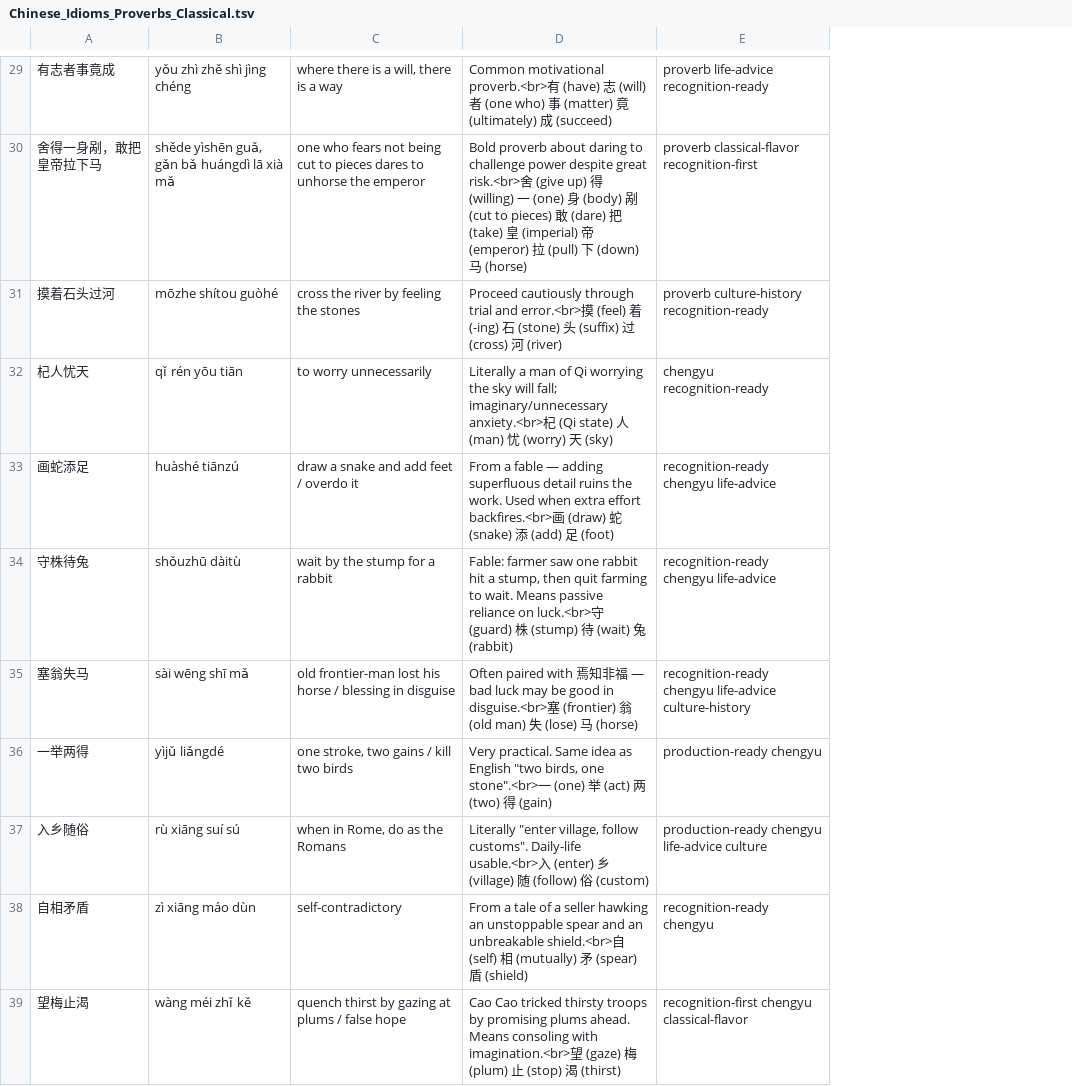
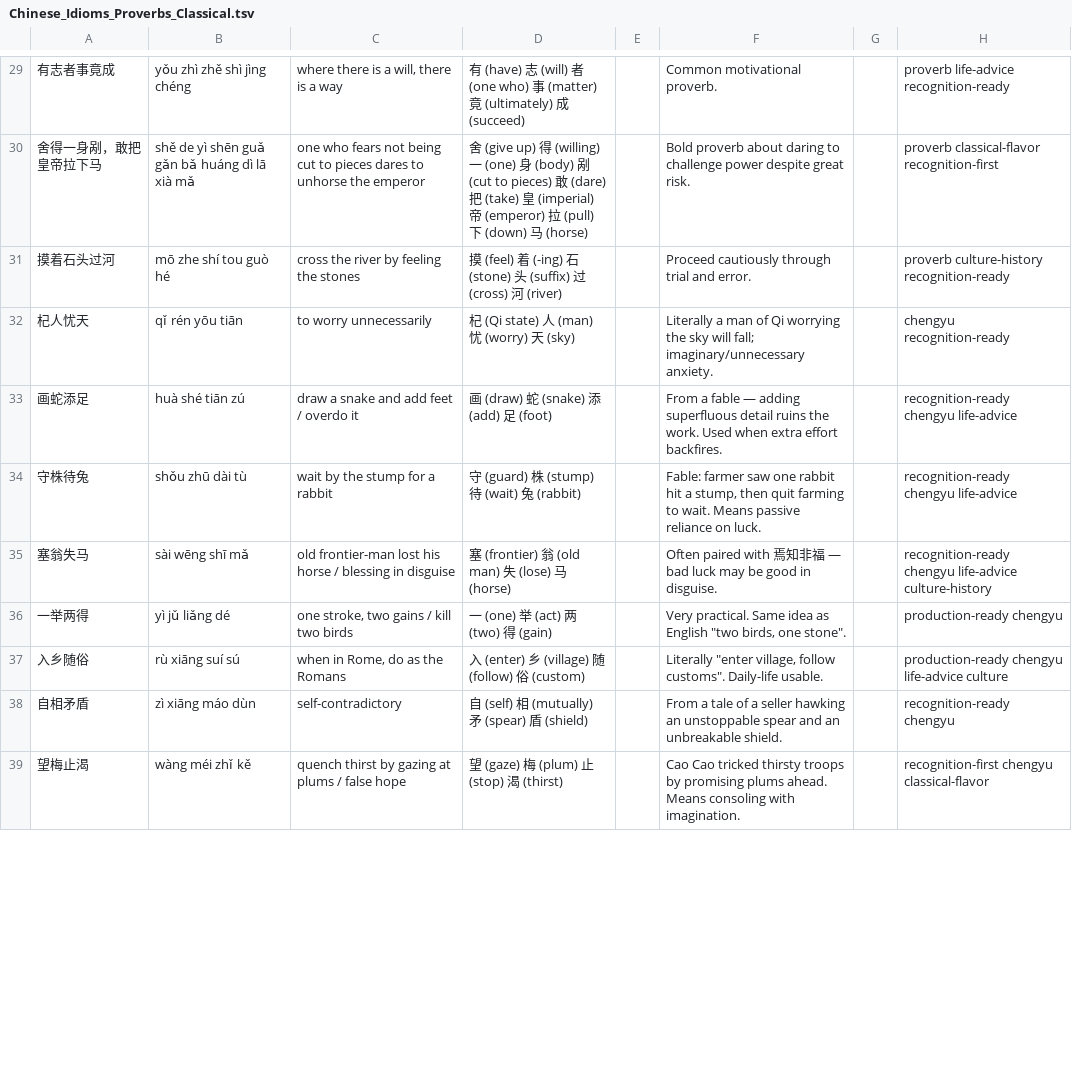
Before and after one commit to Hissal/anki-decks, a TSV file: Chinese_Idioms_Proverbs_Classical.tsv, drawn as a sheet; only a part is shown, gaps mark what is left out; removed rows and columns are numbered as before the commit, all else as after; the diff covers the shown part only; the diff names each change by its address in the sheet, - before the commit and + after, or states it on an @@ line.

```diff
--- a/Chinese_Idioms_Proverbs_Classical.tsv
+++ b/Chinese_Idioms_Proverbs_Classical.tsv
-column D, rows 29-39: Common motivational proverb.<br>有 (have) 志 (will) 者 (one who) 事 (matter) 竟 (ultimately) 成 (succeed) | Bold proverb about daring to challenge power despite great risk.<br>舍 (give up) 得 (willing) 一 (one) 身 (body) 剐 (cut to pieces) 敢 (dare) 把 (take) 皇 (imperial) 帝 (emperor) 拉 (pull) 下 (down) 马 (horse) | Proceed cautiously through trial and error.<br>摸 (feel) 着 (-ing) 石 (stone) 头 (suffix) 过 (cross) 河 (river) | Literally a man of Qi worrying the sky will fall; imaginary/unnecessary anxiety.<br>杞 (Qi state) 人 (man) 忧 (worry) 天 (sky) | From a fable — adding superfluous detail ruins the work. Used when extra effort backfires.<br>画 (draw) 蛇 (snake) 添 (add) 足 (foot) | Fable: farmer saw one rabbit hit a stump, then quit farming to wait. Means passive reliance on luck.<br>守 (guard) 株 (stump) 待 (wait) 兔 (rabbit) | Often paired with 焉知非福 — bad luck may be good in disguise.<br>塞 (frontier) 翁 (old man) 失 (lose) 马 (horse) | Very practical. Same idea as English "two birds, one stone".<br>一 (one) 举 (act) 两 (two) 得 (gain) | Literally "enter village, follow customs". Daily-life usable.<br>入 (enter) 乡 (village) 随 (follow) 俗 (custom) | From a tale of a seller hawking an unstoppable spear and an unbreakable shield.<br>自 (self) 相 (mutually) 矛 (spear) 盾 (shield) | Cao Cao tricked thirsty troops by promising plums ahead. Means consoling with imagination.<br>望 (gaze) 梅 (plum) 止 (stop) 渴 (thirst)
+column D, rows 29-39: 有 (have) 志 (will) 者 (one who) 事 (matter) 竟 (ultimately) 成 (succeed) | 舍 (give up) 得 (willing) 一 (one) 身 (body) 剐 (cut to pieces) 敢 (dare) 把 (take) 皇 (imperial) 帝 (emperor) 拉 (pull) 下 (down) 马 (horse) | 摸 (feel) 着 (-ing) 石 (stone) 头 (suffix) 过 (cross) 河 (river) | 杞 (Qi state) 人 (man) 忧 (worry) 天 (sky) | 画 (draw) 蛇 (snake) 添 (add) 足 (foot) | 守 (guard) 株 (stump) 待 (wait) 兔 (rabbit) | 塞 (frontier) 翁 (old man) 失 (lose) 马 (horse) | 一 (one) 举 (act) 两 (two) 得 (gain) | 入 (enter) 乡 (village) 随 (follow) 俗 (custom) | 自 (self) 相 (mutually) 矛 (spear) 盾 (shield) | 望 (gaze) 梅 (plum) 止 (stop) 渴 (thirst)
+column E, empty
+column F, rows 29-39: Common motivational proverb. | Bold proverb about daring to challenge power despite great risk. | Proceed cautiously through trial and error. | Literally a man of Qi worrying the sky will fall; imaginary/unnecessary anxiety. | From a fable — adding superfluous detail ruins the work. Used when extra effort backfires. | Fable: farmer saw one rabbit hit a stump, then quit farming to wait. Means passive reliance on luck. | Often paired with 焉知非福 — bad luck may be good in disguise. | Very practical. Same idea as English "two birds, one stone". | Literally "enter village, follow customs". Daily-life usable. | From a tale of a seller hawking an unstoppable spear and an unbreakable shield. | Cao Cao tricked thirsty troops by promising plums ahead. Means consoling with imagination.
+column G, empty
-B30: shěde yìshēn guǎ, gǎn bǎ huángdì lā xià mǎ
+B30: shě de yì shēn guǎ gǎn bǎ huáng dì lā xià mǎ
-B31: mōzhe shítou guòhé
+B31: mō zhe shí tou guò hé
-B33: huàshé tiānzú
+B33: huà shé tiān zú
-B34: shǒuzhū dàitù
+B34: shǒu zhū dài tù
-B36: yìjǔ liǎngdé
+B36: yì jǔ liǎng dé
```
Also changed, not shown: 24 edited cells elsewhere in this file, Chinese_Core_Conversation.tsv, Chinese_Slang_Dialect_Flavor.tsv, 16 other files.
